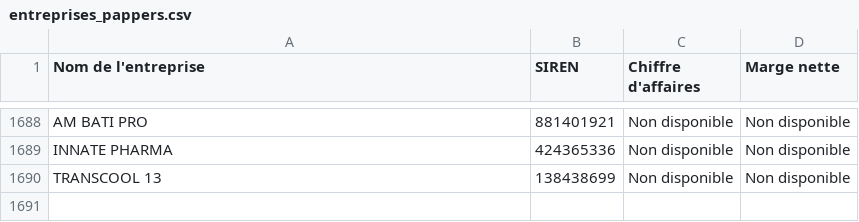
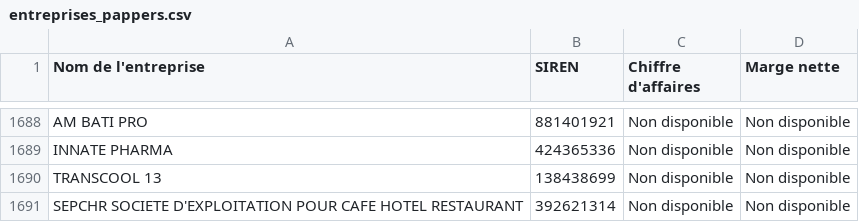
Before and after one commit to lavibration/pprs, a CSV file: entreprises_pappers.csv, drawn as a sheet; only a part is shown, gaps mark what is left out; the diff names each change by its address in the sheet, - before the commit and + after, or states it on an @@ line.

```diff
--- a/entreprises_pappers.csv
+++ b/entreprises_pappers.csv
+row 1691: SEPCHR SOCIETE D'EXPLOITATION POUR CAFE HOTEL RESTAURANT | 392621314 | Non disponible | Non disponible
```
